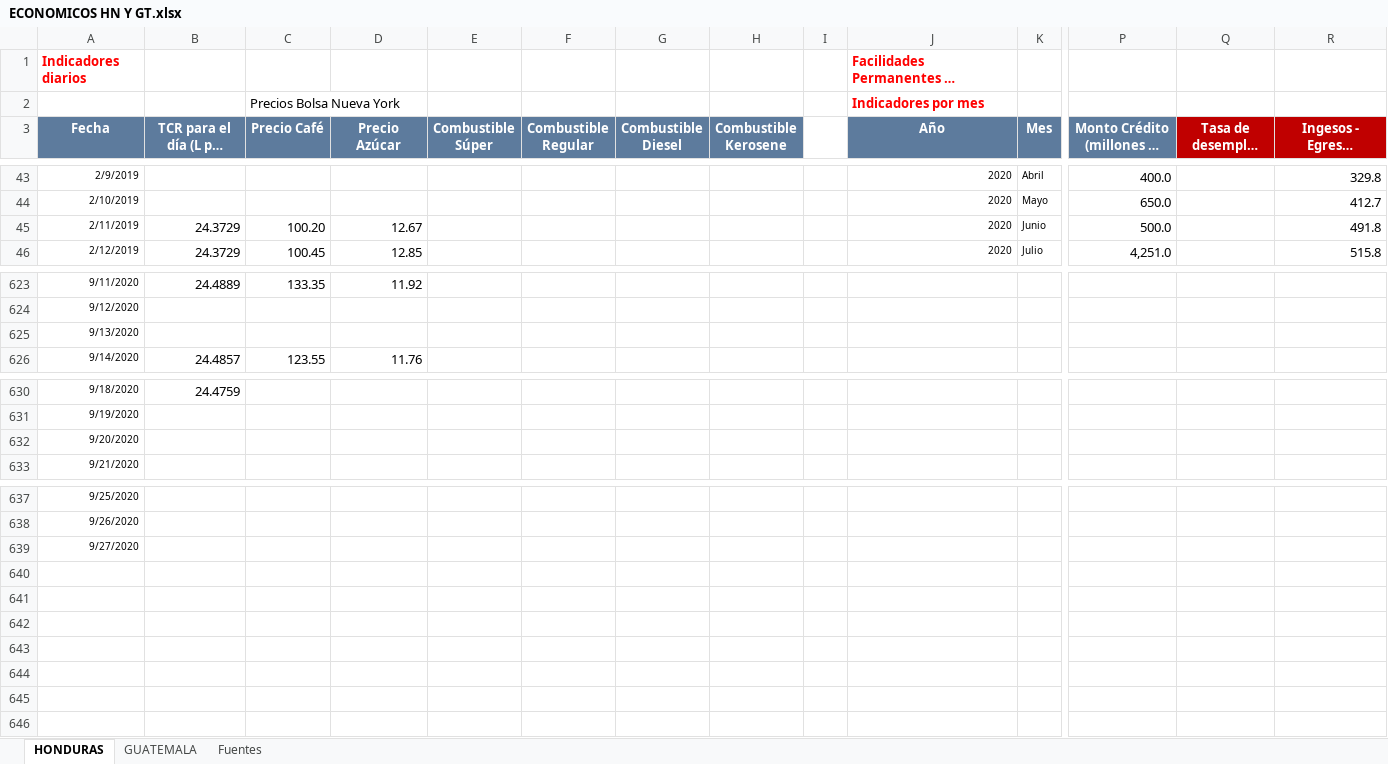
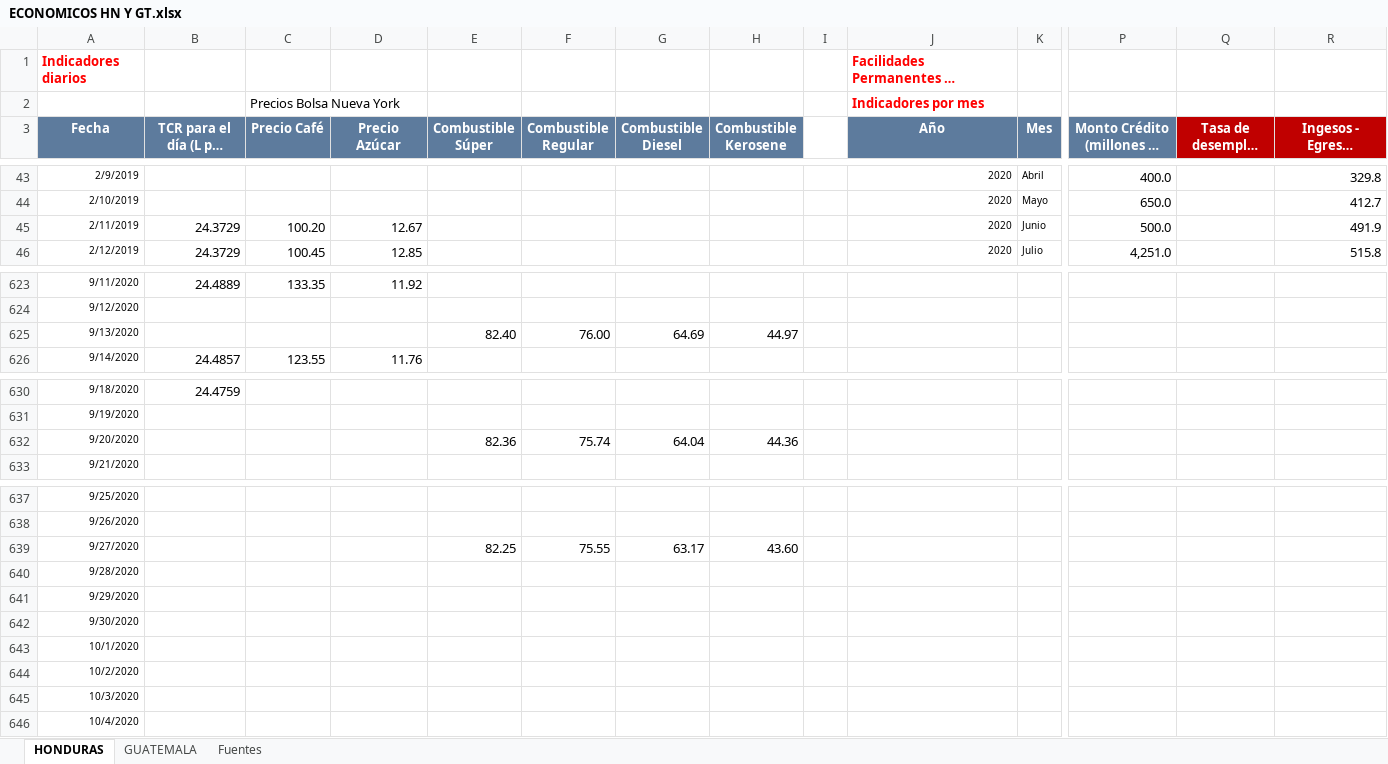
Before and after one commit to Sud-Austral/Datos_Guatemala, an Excel workbook: datacovidgt/ECONOMICOS HN Y GT.xlsx, sheet HONDURAS, drawn as a sheet; only a part is shown, gaps mark what is left out; long unchanged cells end in …; values as stored, in another font and other column widths than the file's, no borders; table styles not drawn; rows hold the shown columns only; the diff names each change by its address in the sheet, - before the commit and + after, or states it on an @@ line.

```diff
--- a/datacovidgt/ECONOMICOS HN Y GT.xlsx (sheet HONDURAS)
+++ b/datacovidgt/ECONOMICOS HN Y GT.xlsx (sheet HONDURAS)
-R45: 491.8
+R45: 491.9
-E625 (Combustible Súper): (empty)
+E625 (Combustible Súper): 82.40
-F625 (Combustible Regular): (empty)
+F625 (Combustible Regular): 76.00
-G625 (Combustible Diesel): (empty)
+G625 (Combustible Diesel): 64.69
-H625 (Combustible Kerosene): (empty)
+H625 (Combustible Kerosene): 44.97
-E632 (Combustible Súper): (empty)
+E632 (Combustible Súper): 82.36
-F632 (Combustible Regular): (empty)
+F632 (Combustible Regular): 75.74
-G632 (Combustible Diesel): (empty)
+G632 (Combustible Diesel): 64.04
-H632 (Combustible Kerosene): (empty)
+H632 (Combustible Kerosene): 44.36
-E639 (Combustible Súper): (empty)
+E639 (Combustible Súper): 82.25
-F639 (Combustible Regular): (empty)
+F639 (Combustible Regular): 75.55
-G639 (Combustible Diesel): (empty)
+G639 (Combustible Diesel): 63.17
-H639 (Combustible Kerosene): (empty)
+H639 (Combustible Kerosene): 43.60
+row 640: 9/28/2020
+row 641: 9/29/2020
+row 642: 9/30/2020
+row 643: 10/1/2020
+row 644: 10/2/2020
+row 645: 10/3/2020
+row 646: 10/4/2020
```
Also changed, not shown: 2 other files.
